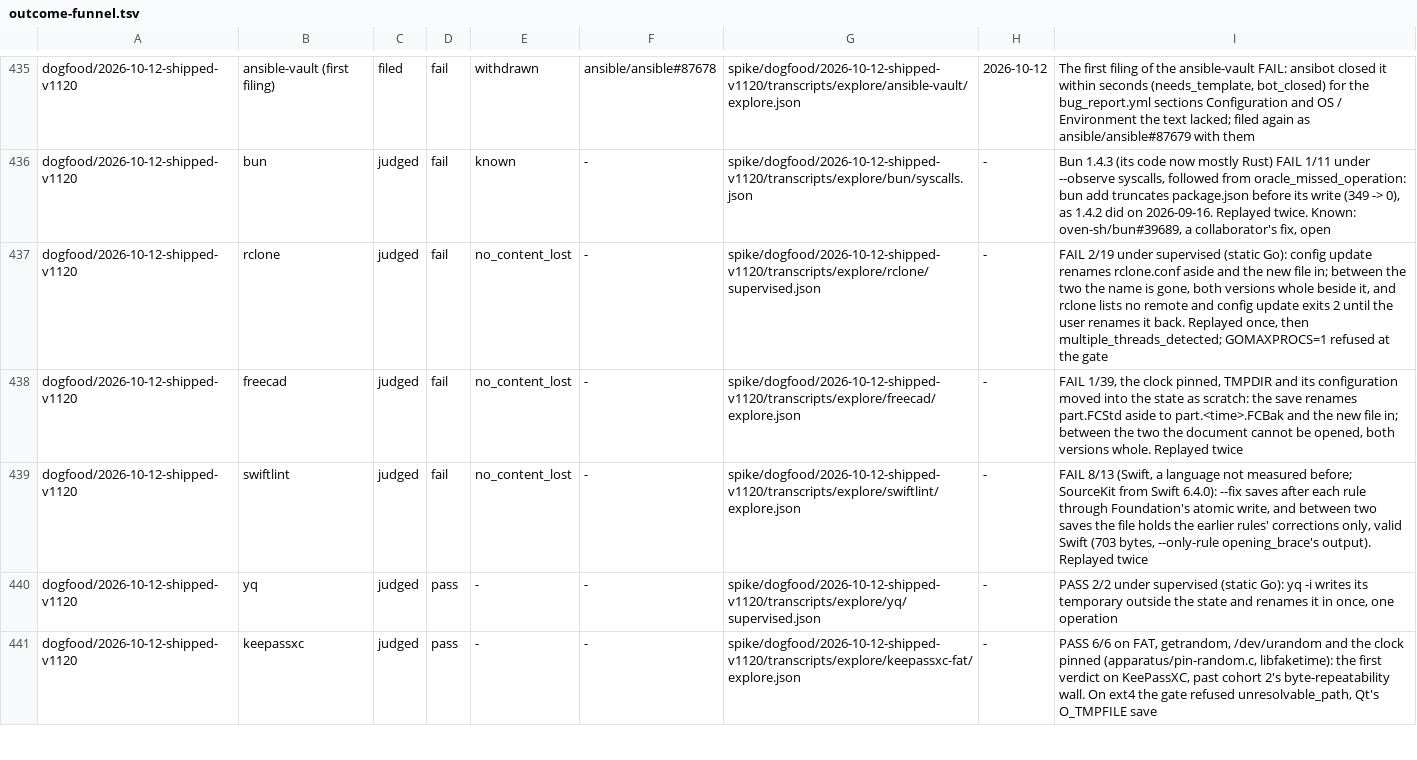
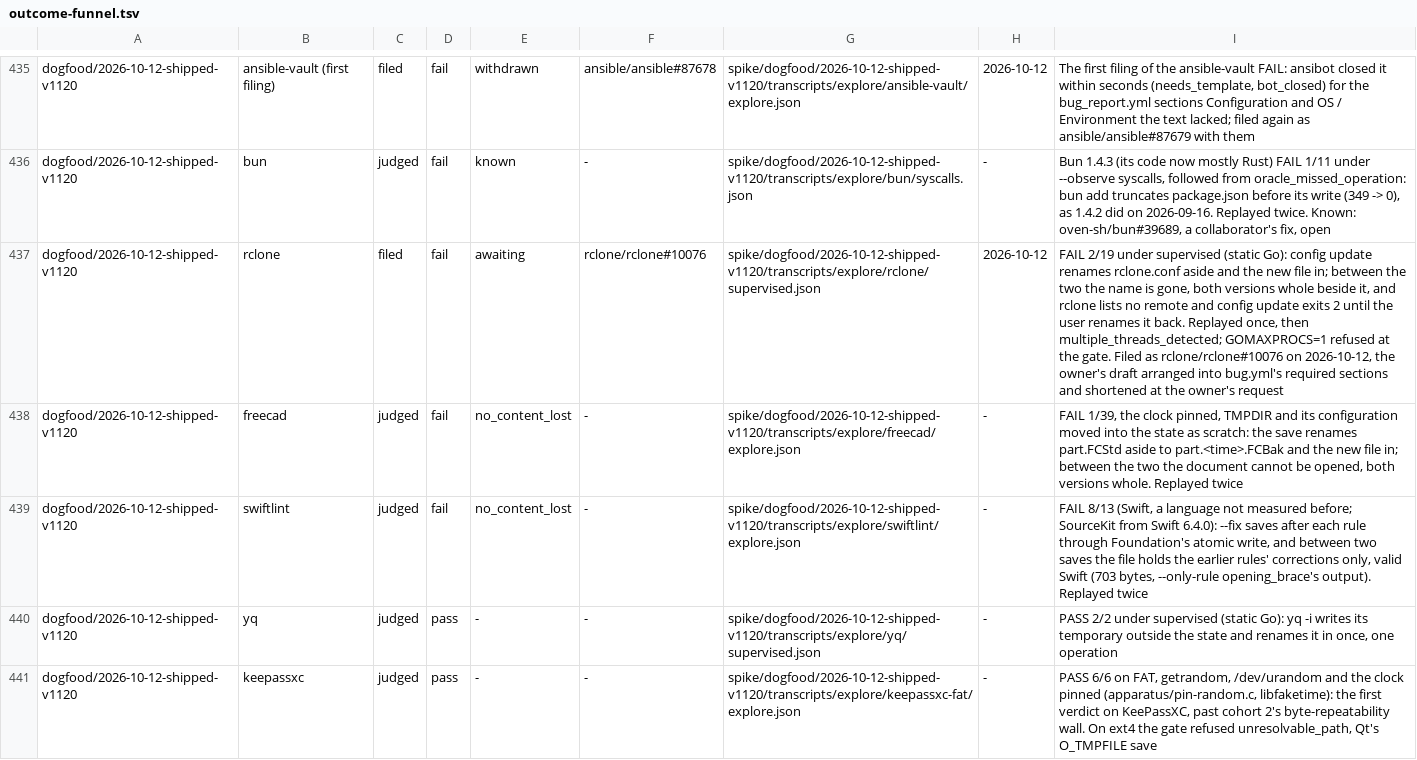
Before and after one commit to yottayoshida/sideeye, a TSV file: spike/outcome-funnel.tsv, drawn as a sheet; only a part is shown, gaps mark what is left out; the diff names each change by its address in the sheet, - before the commit and + after, or states it on an @@ line.

```diff
--- a/spike/outcome-funnel.tsv
+++ b/spike/outcome-funnel.tsv
-C437: judged
+C437: filed
-E437: no_content_lost
+E437: awaiting
-F437: -
+F437: rclone/rclone#10076
-H437: -
+H437: 2026-10-12
-I437: …at the gate
+I437: …at the gate. Filed as rclone/rclone#10076 on 2026-10-12, the owner's draft arranged into bug.yml's required sections and shortened at the owner's request
```
Also changed, not shown: spike/unknown-rate/b2-exclusion-aliases.tsv, spike/upstream-live.tsv, 8 other files.
